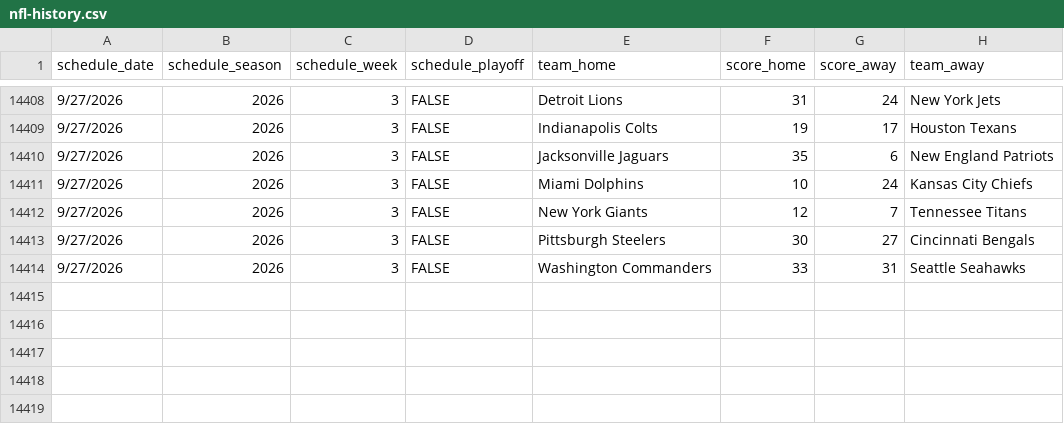
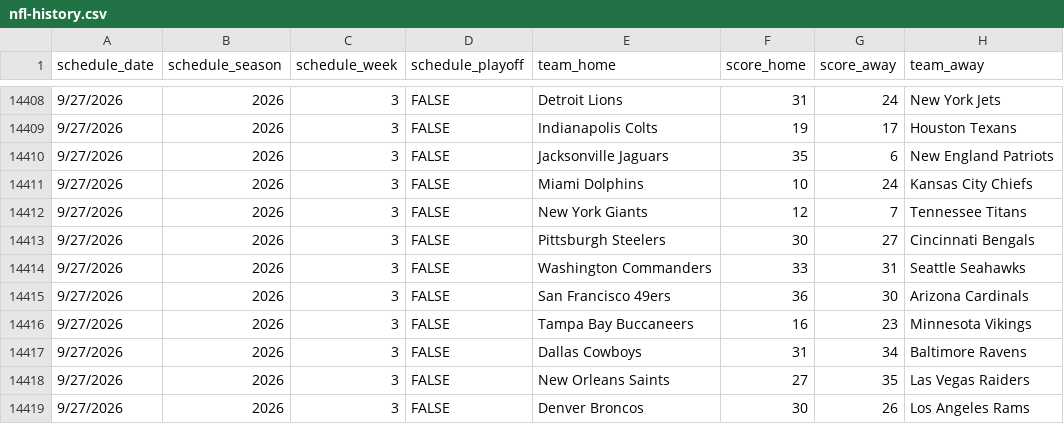
Before and after one commit to pit-crew/nfl-betting-data, a CSV file: nfl-history.csv, drawn as a sheet; only a part is shown, gaps mark what is left out.

Commit message:
update history

```diff
--- a/nfl-history.csv
+++ b/nfl-history.csv
@@ -14414 +14414,6 @@ schedule_date,schedule_season,schedule_week,schedule_playoff,team_home,score_hom
 9/27/2026,2026,3,FALSE,Washington Commanders,33,31,Seattle Seahawks
+9/27/2026,2026,3,FALSE,San Francisco 49ers,36,30,Arizona Cardinals
+9/27/2026,2026,3,FALSE,Tampa Bay Buccaneers,16,23,Minnesota Vikings
+9/27/2026,2026,3,FALSE,Dallas Cowboys,31,34,Baltimore Ravens
+9/27/2026,2026,3,FALSE,New Orleans Saints,27,35,Las Vegas Raiders
+9/27/2026,2026,3,FALSE,Denver Broncos,30,26,Los Angeles Rams
```
